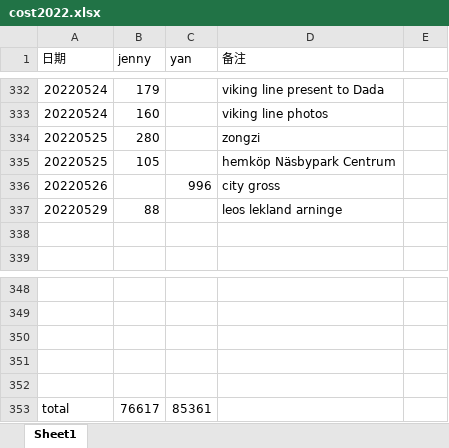
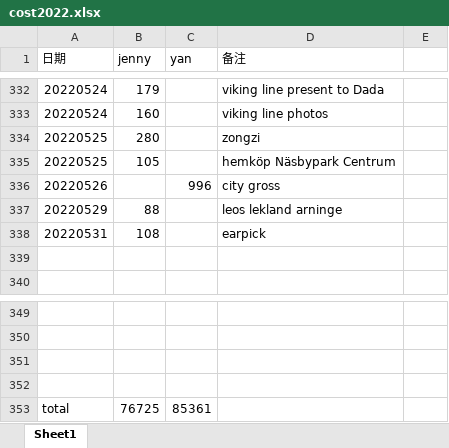
Before and after one commit to yanhuanwang/cost2022, an Excel workbook: cost2022.xlsx, sheet Sheet1, drawn as a sheet; only a part is shown, gaps mark what is left out; values as stored, in another font and other column widths than the file's, no borders; removed rows and columns are numbered as before the commit, all else as after; the diff names each change by its address in the sheet, - before the commit and + after, or states it on an @@ line.

Commit message:
jenny05312022

```diff
--- a/cost2022.xlsx (sheet Sheet1)
+++ b/cost2022.xlsx (sheet Sheet1)
+row 338: 20220531 | 108 |  | earpick
-row 352: (empty)
-B353 (jenny): 76617
+B353 (jenny): 76725
```
